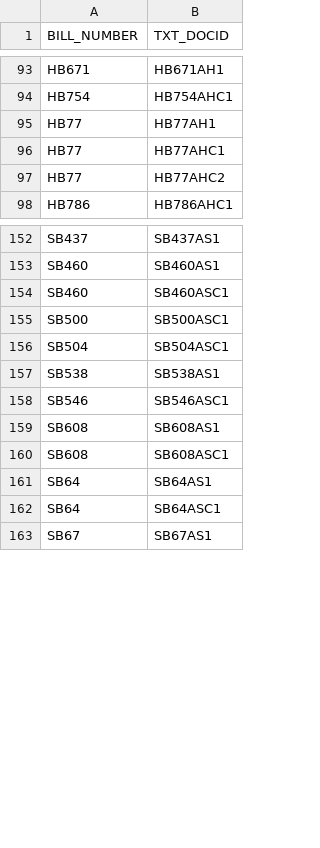
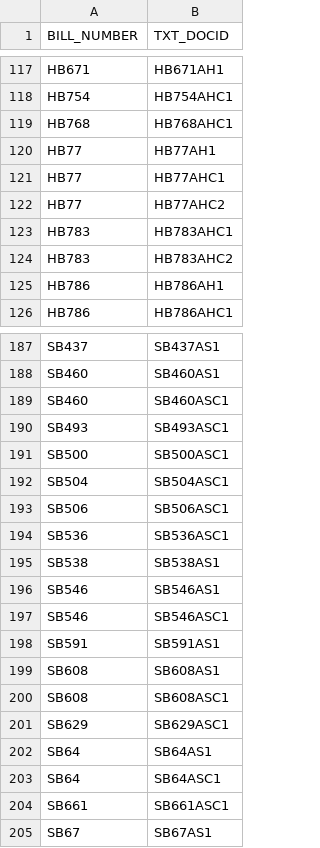
Before and after one commit to kyle-engler/va-legislature-datasette, a CSV file: va_legislature_datasette/lis_data/Amendments.csv, drawn as a sheet; only a part is shown, gaps mark what is left out; the diff covers the shown part only; the diff names each change by its address in the sheet, - before the commit and + after, or states it on an @@ line.

```diff
--- a/va_legislature_datasette/lis_data/Amendments.csv
+++ b/va_legislature_datasette/lis_data/Amendments.csv
+row 119: HB768 | HB768AHC1
+row 123: HB783 | HB783AHC1
+row 124: HB783 | HB783AHC2
+row 125: HB786 | HB786AH1
+row 190: SB493 | SB493ASC1
+row 193: SB506 | SB506ASC1
+row 194: SB536 | SB536ASC1
+row 196: SB546 | SB546AS1
+row 198: SB591 | SB591AS1
+row 201: SB629 | SB629ASC1
+row 204: SB661 | SB661ASC1
```
Also changed, not shown: 31 added rows elsewhere in this file, va_legislature_datasette/lis_data/DOCKET.csv, va_legislature_datasette/lis_data/SUBDOCKET.csv, 7 other files.
